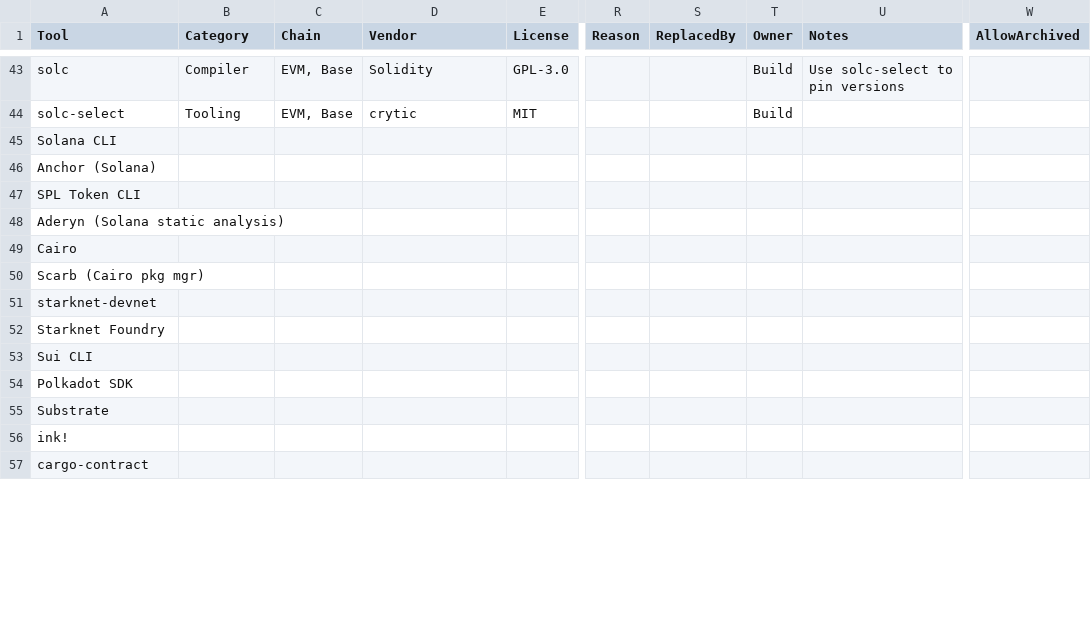
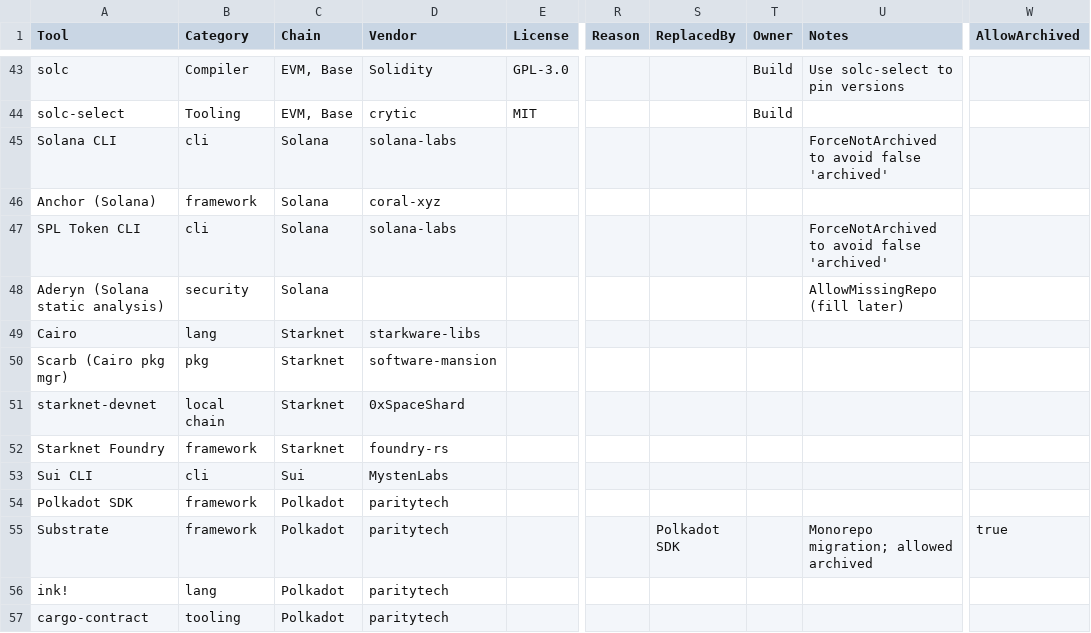
Before and after one commit to ArmorAudits/armor-selfie-echidna-harness, a CSV file: monitor/tools.csv, drawn as a sheet; only a part is shown, gaps mark what is left out; the diff covers the shown part only; the diff names each change by its address in the sheet, - before the commit and + after, or states it on an @@ line.

Commit message:
catalog: fix merge script; populate monitor/tools.csv; refresh audit & docs

```diff
--- a/monitor/tools.csv
+++ b/monitor/tools.csv
-B45 (Category): (empty)
+B45 (Category): cli
-C45:C48 (Chain): (empty)
+C45:C48 (Chain): Solana
-D45 (Vendor): (empty)
+D45 (Vendor): solana-labs
-U45 (Notes): (empty)
+U45 (Notes): ForceNotArchived to avoid false 'archived'
-B46 (Category): (empty)
+B46 (Category): framework
-D46 (Vendor): (empty)
+D46 (Vendor): coral-xyz
-B47 (Category): (empty)
+B47 (Category): cli
-D47 (Vendor): (empty)
+D47 (Vendor): solana-labs
-U47 (Notes): (empty)
+U47 (Notes): ForceNotArchived to avoid false 'archived'
-B48 (Category): (empty)
+B48 (Category): security
-U48 (Notes): (empty)
+U48 (Notes): AllowMissingRepo (fill later)
-B49 (Category): (empty)
+B49 (Category): lang
-C49:C52 (Chain): (empty)
+C49:C52 (Chain): Starknet
-D49 (Vendor): (empty)
+D49 (Vendor): starkware-libs
-B50 (Category): (empty)
+B50 (Category): pkg
-D50 (Vendor): (empty)
+D50 (Vendor): software-mansion
-B51 (Category): (empty)
+B51 (Category): local chain
-D51 (Vendor): (empty)
+D51 (Vendor): 0xSpaceShard
-B52 (Category): (empty)
+B52 (Category): framework
-D52 (Vendor): (empty)
+D52 (Vendor): foundry-rs
-B53 (Category): (empty)
+B53 (Category): cli
-C53 (Chain): (empty)
+C53 (Chain): Sui
-D53 (Vendor): (empty)
+D53 (Vendor): MystenLabs
-B54:B55 (Category): (empty)
+B54:B55 (Category): framework
-C54:C57 (Chain): (empty)
+C54:C57 (Chain): Polkadot
-D54:D57 (Vendor): (empty)
+D54:D57 (Vendor): paritytech
-S55 (ReplacedBy): (empty)
+S55 (ReplacedBy): Polkadot SDK
-U55 (Notes): (empty)
+U55 (Notes): Monorepo migration; allowed archived
-W55 (AllowArchived): (empty)
+W55 (AllowArchived): true
-B56 (Category): (empty)
+B56 (Category): lang
-B57 (Category): (empty)
+B57 (Category): tooling
```
Also changed, not shown: 6 added rows and 11 edited cells elsewhere in this file, 3 other files.
